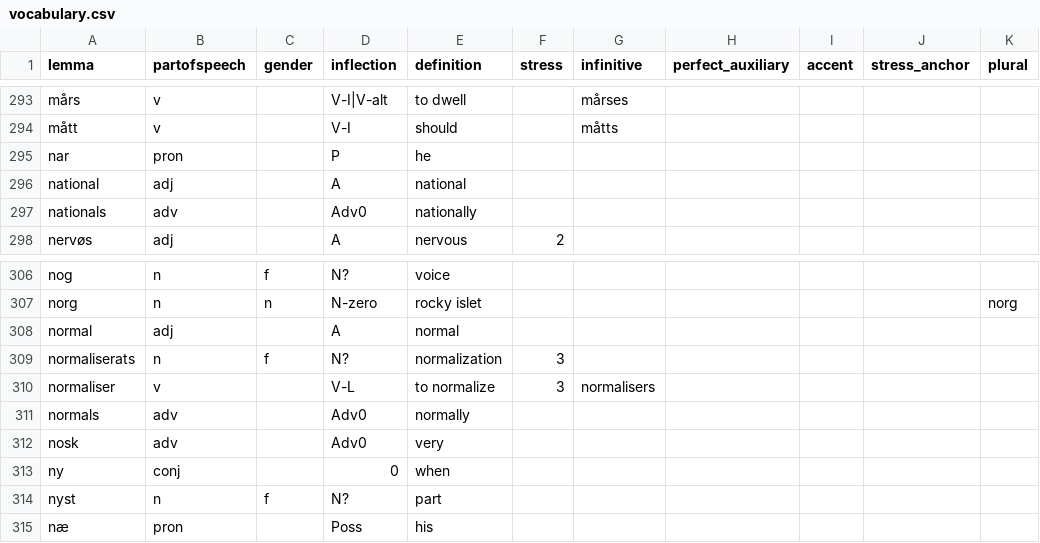
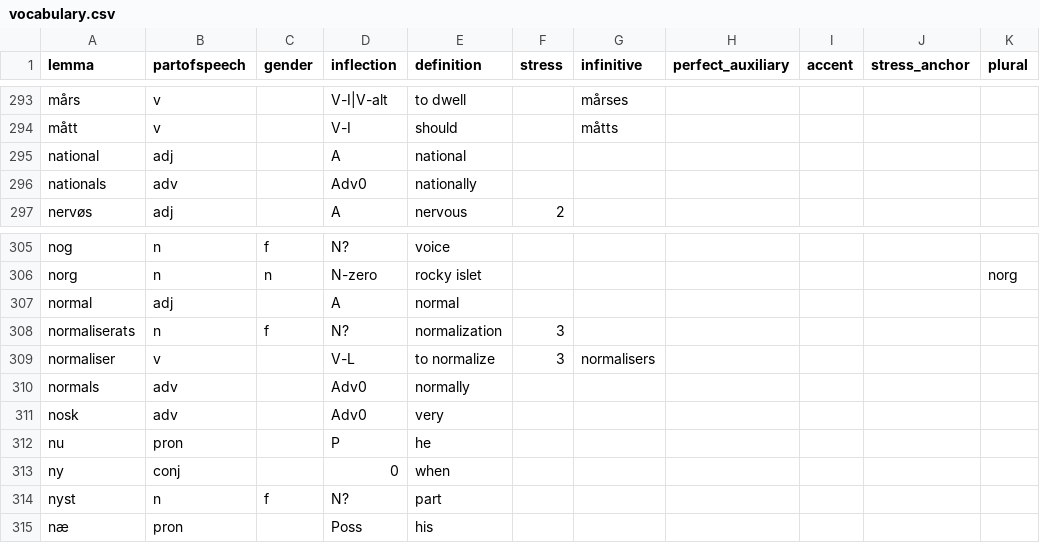
Before and after one commit to roelchristian/niklorsk, a CSV file: vocabulary/vocabulary.csv, drawn as a sheet; only a part is shown, gaps mark what is left out.

```diff
--- a/vocabulary/vocabulary.csv
+++ b/vocabulary/vocabulary.csv
@@ -294,3 +294,2 @@ mårs;v;;V-I|V-alt;to dwell;;mårses;;;;
 mått;v;;V-I;should;;måtts;;;;
-nar;pron;;P;he;;;;;;
 national;adj;;A;national;;;;;;
@@ -312,2 +311,3 @@ normals;adv;;Adv0;normally;;;;;;
 nosk;adv;;Adv0;very;;;;;;
+nu;pron;;P;he;;;;;;
 ny;conj;;0;when;;;;;;
```
Also changed, not shown: 7 other files.
